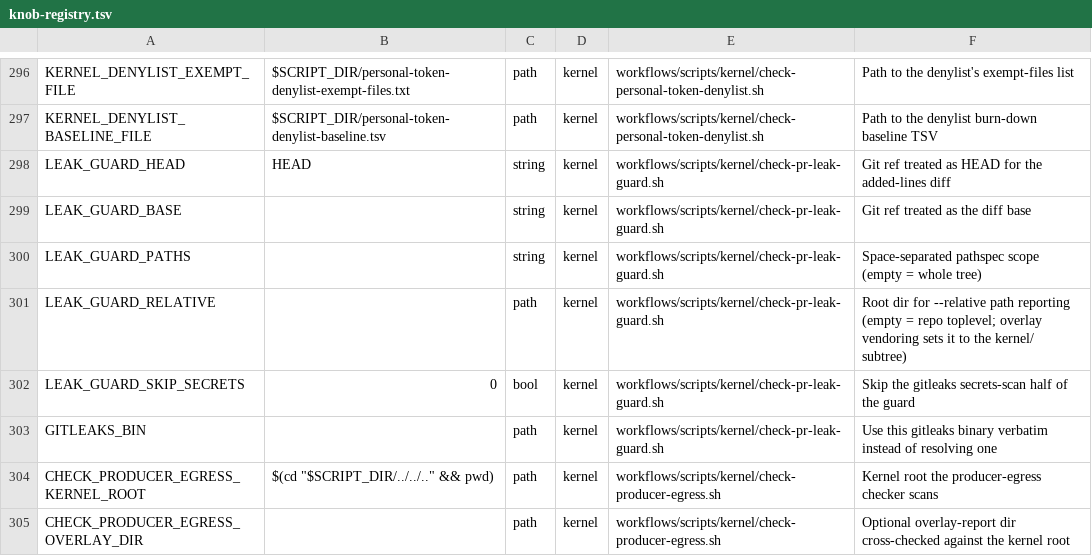
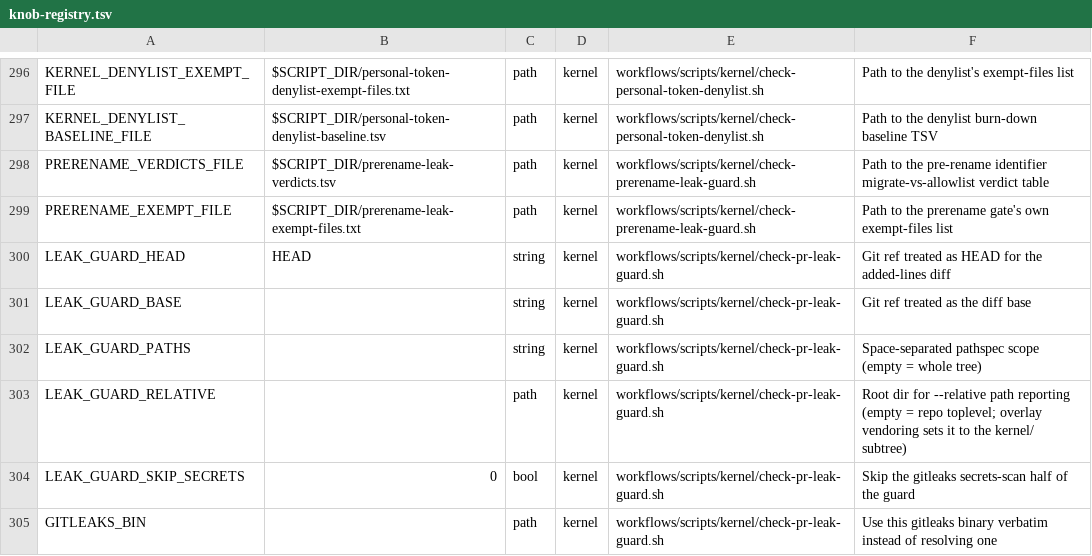
Before and after one commit to Towheads/temperloop, a TSV file: workflows/scripts/config/knob-registry.tsv, drawn as a sheet; only a part is shown, gaps mark what is left out; the shorter side is filled out with more unchanged rows; the diff names each change by its address in the sheet, - before the commit and + after, or states it on an @@ line.

Commit message:
prerename: fix exempt-list overreach, register knobs, scrub org-name mentions
Three fixes found while re-verifying the gate end-to-end:

- check-prerename-leak-guard.sh no longer reuses personal-token-denylist-
  exempt-files.txt wholesale: that list wholesale-exempts bin/README.md and
  README.md for an unrelated reason (they repeat the kernel's own public
  clone URL), which was silently blinding this gate to bin/README.md — the
  exact file acceptance criterion 2 requires it to cover. The three fixture
  files that genuinely need exemption from both gates (test_parent_issue.sh,
  test_pr.sh, test_board_mirror.sh) are now listed explicitly in this gate's
  own prerename-leak-exempt-files.txt instead. Added a regression test (11)
  proving a file exempted only by the other gate's list is still scanned
  here.
- Registered the two new env-var seams (PRERENAME_VERDICTS_FILE,
  PRERENAME_EXEMPT_FILE) in knob-registry.tsv — check-knob-registry.sh's
  unregistered-knob sweep caught them.
- Replaced literal org-name mentions in this gate's own comments with a
  neutral `<org>/foundation` placeholder — check-personal-token-denylist.sh
  and check-pr-leak-guard.sh both correctly caught the literal org name in
  prose describing the fixture-URL false-positive class.

Verified: bin/README.md now genuinely scanned (seeded-leak demo goes red,
reverts to green); full 66-gate quality-gates.sh suite green.

```diff
--- a/workflows/scripts/config/knob-registry.tsv
+++ b/workflows/scripts/config/knob-registry.tsv
+row 298: PRERENAME_VERDICTS_FILE | $SCRIPT_DIR/prerename-leak-verdicts.tsv | path | kernel | workflows/scripts/kernel/check-prerename-leak-guard.sh | Path to the pre-rename identifier migrate-vs-allowlist verdict table
+row 299: PRERENAME_EXEMPT_FILE | $SCRIPT_DIR/prerename-leak-exempt-files.txt | path | kernel | workflows/scripts/kernel/check-prerename-leak-guard.sh | Path to the prerename gate's own exempt-files list
```
Also changed, not shown: 3 other files.
